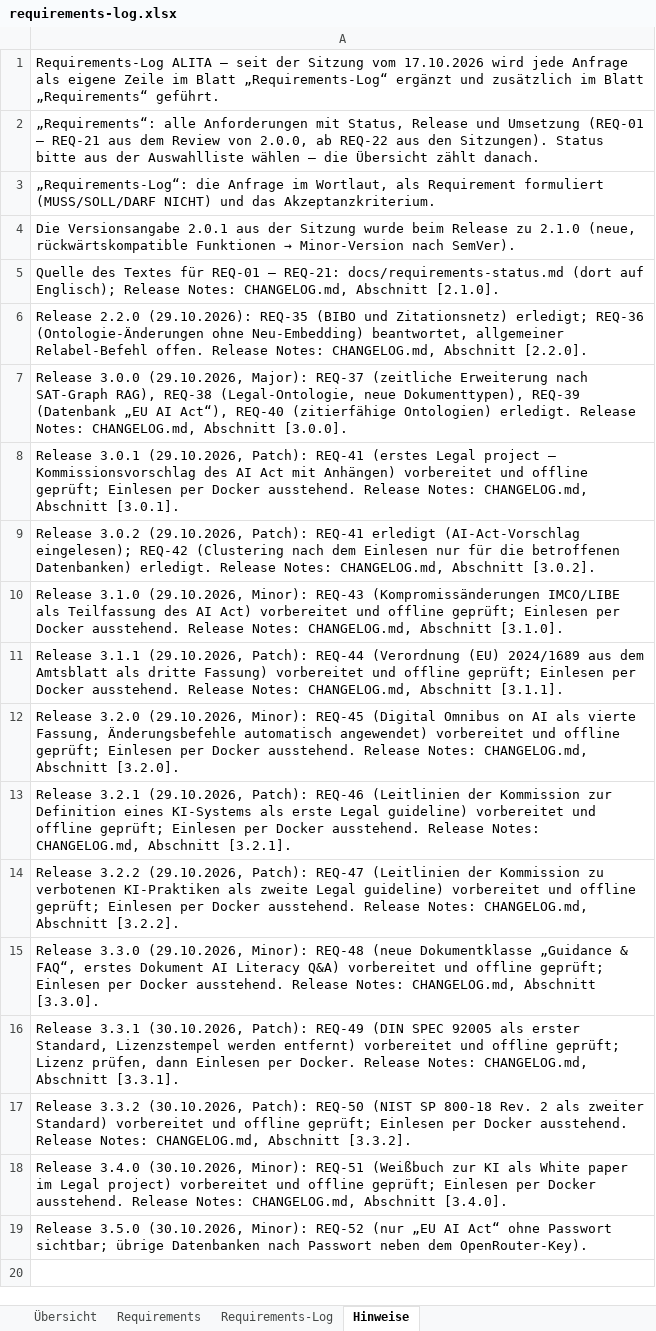
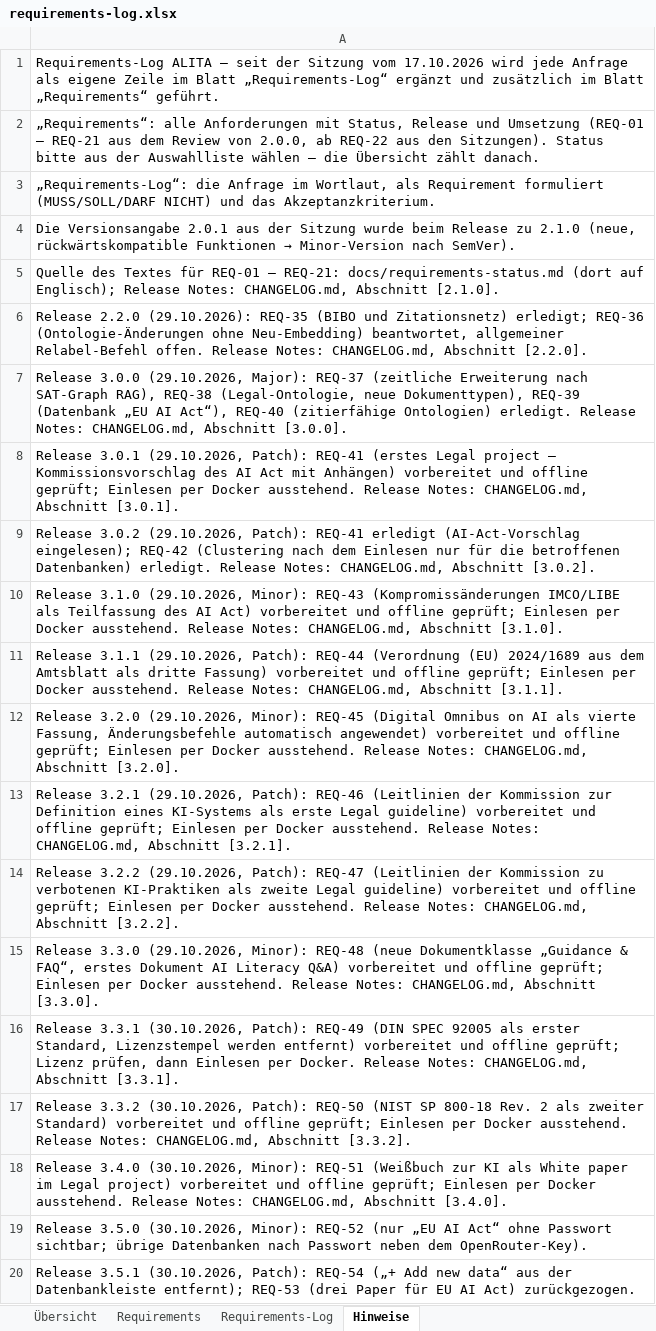
Before and after one commit to ProDigi-Repo/ALITA, an Excel workbook: docs/requirements-log.xlsx, sheet Hinweise, drawn as a sheet; values as stored, in another font and other column widths than the file's, no borders; the diff names each change by its address in the sheet, - before the commit and + after, or states it on an @@ line.

```diff
--- a/docs/requirements-log.xlsx (sheet Hinweise)
+++ b/docs/requirements-log.xlsx (sheet Hinweise)
+row 20: Release 3.5.1 (30.10.2026, Patch): REQ-54 („+ Add new data“ aus der Datenbankleiste entfernt); REQ-53 (drei Paper für EU AI Act) zurückgezogen.
```
Also changed, not shown: sheet Requirements-Log, sheet Requirements, 11 other files.
